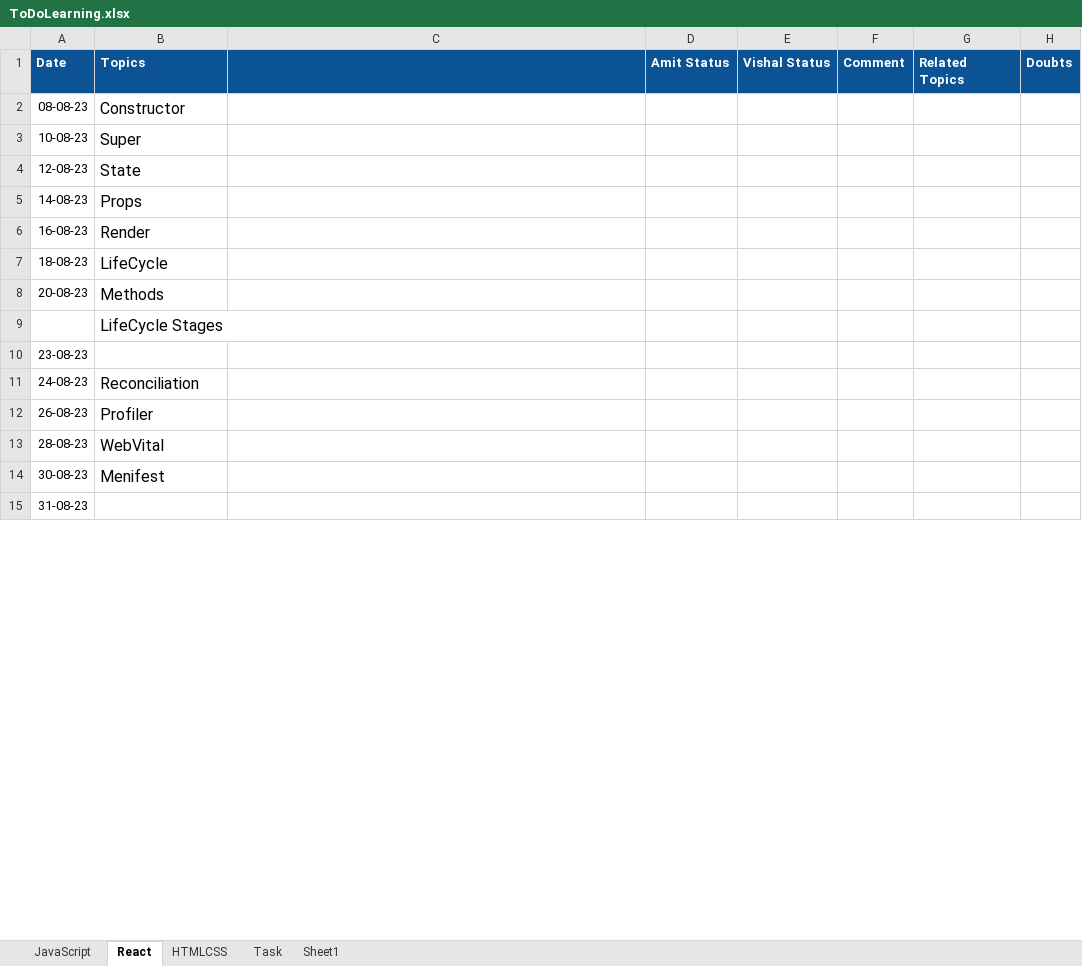
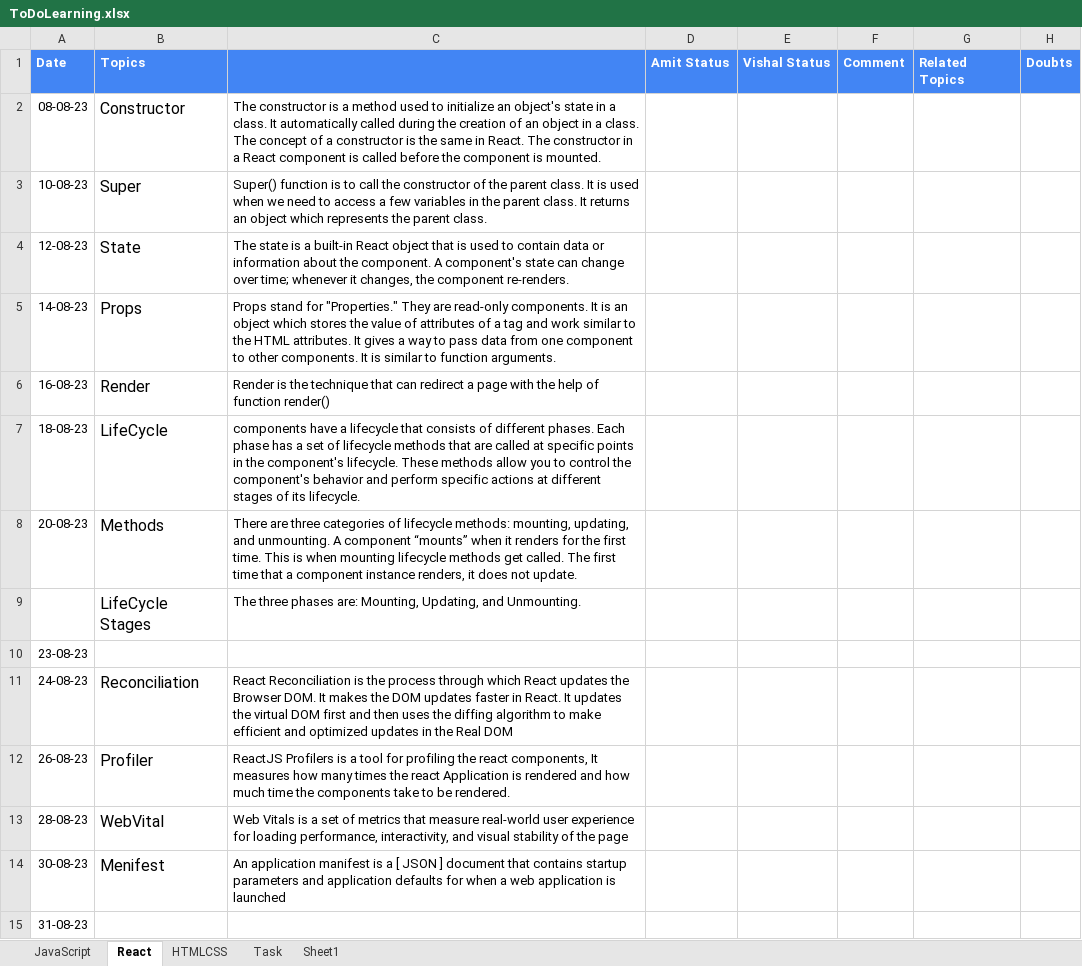
Before and after one commit to Abhi13011990/namstey-react, an Excel workbook: JsToDoList/ToDoLearning.xlsx, sheet React, drawn as a sheet; only a part is shown; values as stored, in another font and other column widths than the file's, no borders; the diff covers the shown part only; the diff names each change by its address in the sheet, - before the commit and + after, or states it on an @@ line.

```diff
--- a/JsToDoList/ToDoLearning.xlsx (sheet React)
+++ b/JsToDoList/ToDoLearning.xlsx (sheet React)
-A1:H1 fill: #0B5394
+A1:H1 fill: #4285F4
-C2: (empty)
+C2: The constructor is a method used to initialize an object's state in a class. It automatically called during the creation of an object in a class. The concept of a constructor is the same in React. The constructor in a React component is called before the component is mounted.
-C3: (empty)
+C3: Super() function is to call the constructor of the parent class. It is used when we need to access a few variables in the parent class. It returns an object which represents the parent class.
-C4: (empty)
+C4: The state is a built-in React object that is used to contain data or information about the component. A component's state can change over time; whenever it changes, the component re-renders.
-C5: (empty)
+C5: Props stand for "Properties." They are read-only components. It is an object which stores the value of attributes of a tag and work similar to the HTML attributes. It gives a way to pass data from one component to other components. It is similar to function arguments.
-C6: (empty)
+C6: Render is the technique that can redirect a page with the help of function render()
-C7: (empty)
+C7: components have a lifecycle that consists of different phases. Each phase has a set of lifecycle methods that are called at specific points in the component's lifecycle. These methods allow you to control the component's behavior and perform specific actions at different stages of its lifecycle.
-C8: (empty)
+C8: There are three categories of lifecycle methods: mounting, updating, and unmounting. A component “mounts” when it renders for the first time. This is when mounting lifecycle methods get called. The first time that a component instance renders, it does not update.
-C9: (empty)
+C9: The three phases are: Mounting, Updating, and Unmounting.
-C11: (empty)
+C11: React Reconciliation is the process through which React updates the Browser DOM. It makes the DOM updates faster in React. It updates the virtual DOM first and then uses the diffing algorithm to make efficient and optimized updates in the Real DOM
-C12: (empty)
+C12: ReactJS Profilers is a tool for profiling the react components, It measures how many times the react Application is rendered and how much time the components take to be rendered.
-C13: (empty)
+C13: Web Vitals is a set of metrics that measure real-world user experience for loading performance, interactivity, and visual stability of the page
-C14: (empty)
+C14: An application manifest is a [ JSON ] document that contains startup parameters and application defaults for when a web application is launched
```
Also changed, not shown: 25 edited cells elsewhere in this sheet, sheet JavaScript.
